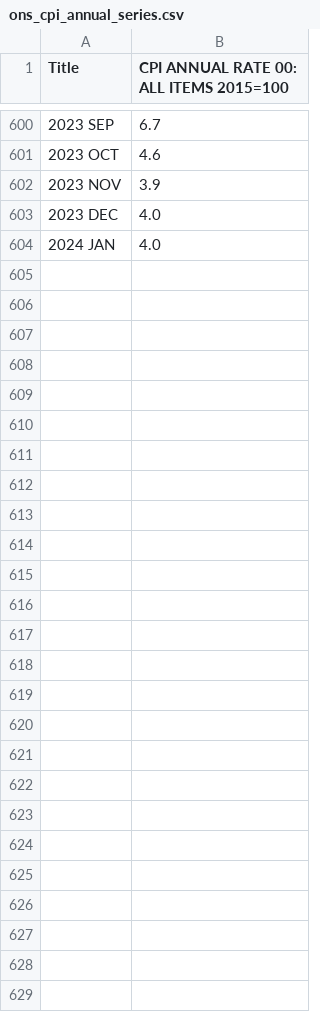
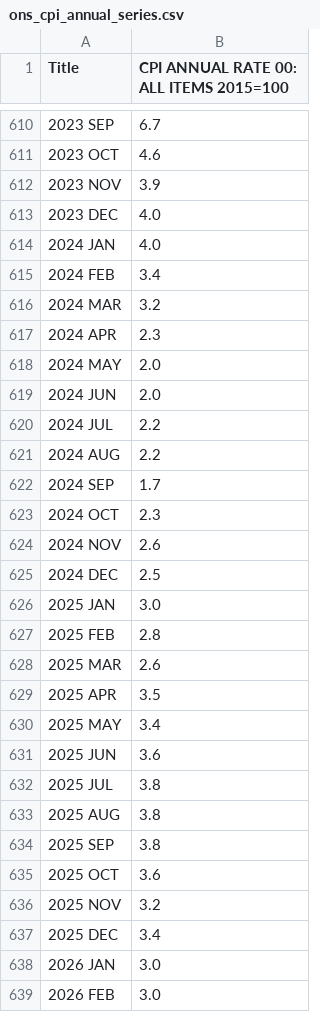
Before and after one commit to SussexUCU/USS, a CSV file: data/ons/ons_cpi_annual_series.csv, drawn as a sheet; only a part is shown, gaps mark what is left out; the diff covers the shown part only; the diff names each change by its address in the sheet, - before the commit and + after, or states it on an @@ line.

Commit message:
Add files via upload

```diff
--- a/data/ons/ons_cpi_annual_series.csv
+++ b/data/ons/ons_cpi_annual_series.csv
+row 615: 2024 FEB | 3.4
+row 616: 2024 MAR | 3.2
+row 617: 2024 APR | 2.3
+row 618: 2024 MAY | 2.0
+row 619: 2024 JUN | 2.0
+row 620: 2024 JUL | 2.2
+row 621: 2024 AUG | 2.2
+row 622: 2024 SEP | 1.7
+row 623: 2024 OCT | 2.3
+row 624: 2024 NOV | 2.6
+row 625: 2024 DEC | 2.5
+row 626: 2025 JAN | 3.0
+row 627: 2025 FEB | 2.8
+row 628: 2025 MAR | 2.6
+row 629: 2025 APR | 3.5
+row 630: 2025 MAY | 3.4
+row 631: 2025 JUN | 3.6
+row 632: 2025 JUL | 3.8
+row 633: 2025 AUG | 3.8
+row 634: 2025 SEP | 3.8
+row 635: 2025 OCT | 3.6
+row 636: 2025 NOV | 3.2
+row 637: 2025 DEC | 3.4
+row 638: 2026 JAN | 3.0
+row 639: 2026 FEB | 3.0
```
Also changed, not shown: 10 added rows and 2 edited cells elsewhere in this file.
